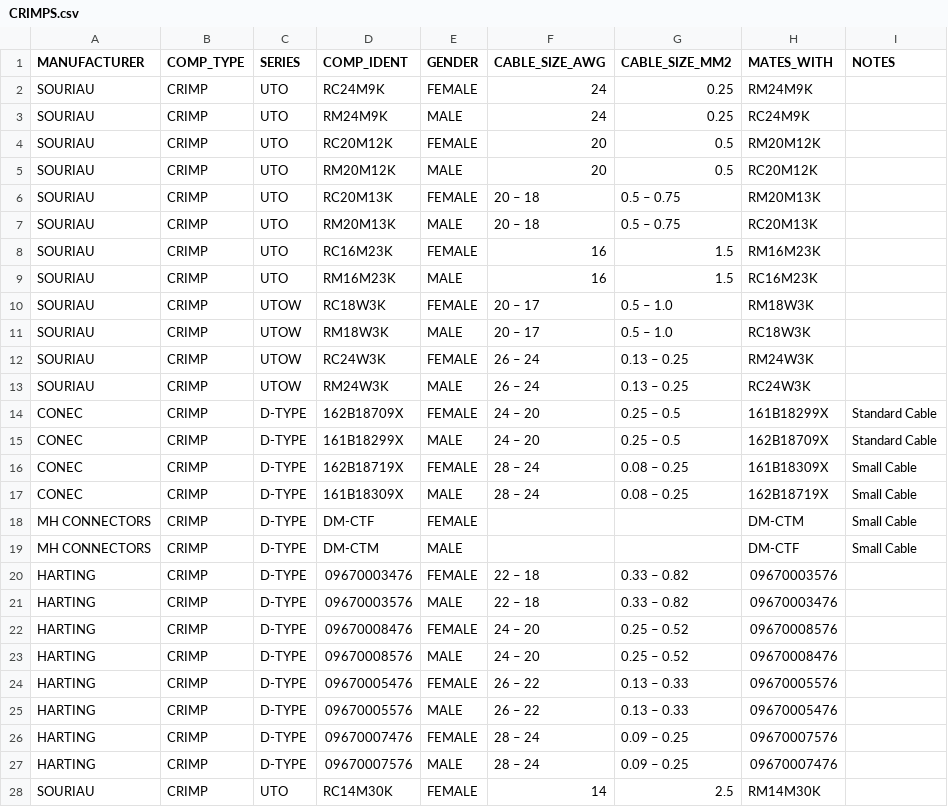
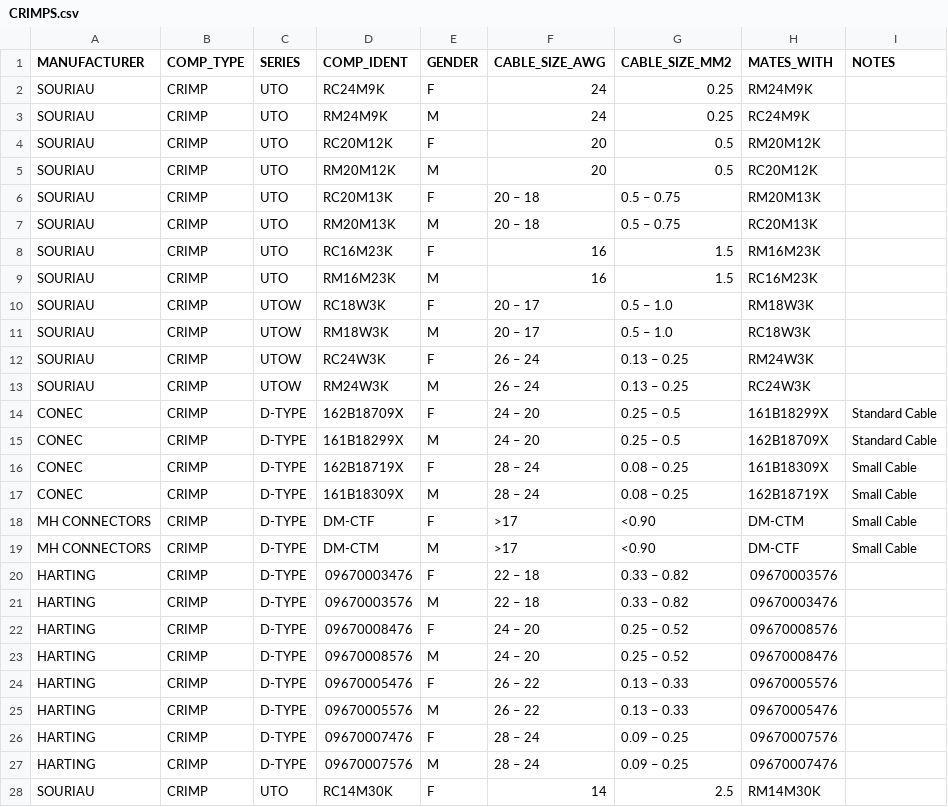
Before and after one commit to PEConn/components, a CSV file: static/CRIMPS.csv, drawn as a sheet; only a part is shown; the diff covers the shown part only.

```diff
--- a/static/CRIMPS.csv
+++ b/static/CRIMPS.csv
@@ -1,28 +1,28 @@
 MANUFACTURER,COMP_TYPE,SERIES,COMP_IDENT,GENDER,CABLE_SIZE_AWG,CABLE_SIZE_MM2,MATES_WITH,NOTES
-SOURIAU,CRIMP,UTO,RC24M9K,FEMALE,24,0.25,RM24M9K,
-SOURIAU,CRIMP,UTO,RM24M9K,MALE,24,0.25,RC24M9K,
-SOURIAU,CRIMP,UTO,RC20M12K,FEMALE,20,0.5,RM20M12K,
-SOURIAU,CRIMP,UTO,RM20M12K,MALE,20,0.5,RC20M12K,
-SOURIAU,CRIMP,UTO,RC20M13K,FEMALE,20 – 18,0.5 – 0.75,RM20M13K,
-SOURIAU,CRIMP,UTO,RM20M13K,MALE,20 – 18,0.5 – 0.75,RC20M13K,
-SOURIAU,CRIMP,UTO,RC16M23K,FEMALE,16,1.5,RM16M23K,
-SOURIAU,CRIMP,UTO,RM16M23K,MALE,16,1.5,RC16M23K,
-SOURIAU,CRIMP,UTOW,RC18W3K,FEMALE,20 – 17,0.5 – 1.0,RM18W3K,
-SOURIAU,CRIMP,UTOW,RM18W3K,MALE,20 – 17,0.5 – 1.0,RC18W3K,
-SOURIAU,CRIMP,UTOW,RC24W3K,FEMALE,26 – 24,0.13 – 0.25,RM24W3K,
-SOURIAU,CRIMP,UTOW,RM24W3K,MALE,26 – 24,0.13 – 0.25,RC24W3K,
-CONEC,CRIMP,D-TYPE,162B18709X,FEMALE,24 – 20,0.25 – 0.5,161B18299X,Standard Cable
-CONEC,CRIMP,D-TYPE,161B18299X,MALE,24 – 20,0.25 – 0.5,162B18709X,Standard Cable
-CONEC,CRIMP,D-TYPE,162B18719X,FEMALE,28 – 24,0.08 – 0.25,161B18309X,Small Cable
-CONEC,CRIMP,D-TYPE,161B18309X,MALE,28 – 24,0.08 – 0.25,162B18719X,Small Cable
-MH CONNECTORS,CRIMP,D-TYPE,DM-CTF,FEMALE,,,DM-CTM,Small Cable
-MH CONNECTORS,CRIMP,D-TYPE,DM-CTM,MALE,,,DM-CTF,Small Cable
-HARTING,CRIMP,D-TYPE,09670003476,FEMALE,22 – 18,0.33 – 0.82,09670003576,
-HARTING,CRIMP,D-TYPE,09670003576,MALE,22 – 18,0.33 – 0.82,09670003476,
-HARTING,CRIMP,D-TYPE,09670008476,FEMALE,24 – 20,0.25 – 0.52,09670008576,
-HARTING,CRIMP,D-TYPE,09670008576,MALE,24 – 20,0.25 – 0.52,09670008476,
-HARTING,CRIMP,D-TYPE,09670005476,FEMALE,26 – 22,0.13 – 0.33,09670005576,
-HARTING,CRIMP,D-TYPE,09670005576,MALE,26 – 22,0.13 – 0.33,09670005476,
-HARTING,CRIMP,D-TYPE,09670007476,FEMALE,28 – 24,0.09 – 0.25,09670007576,
-HARTING,CRIMP,D-TYPE,09670007576,MALE,28 – 24,0.09 – 0.25,09670007476,
-SOURIAU,CRIMP,UTO,RC14M30K,FEMALE,14,2.5,RM14M30K,
+SOURIAU,CRIMP,UTO,RC24M9K,F,24,0.25,RM24M9K,
+SOURIAU,CRIMP,UTO,RM24M9K,M,24,0.25,RC24M9K,
+SOURIAU,CRIMP,UTO,RC20M12K,F,20,0.5,RM20M12K,
+SOURIAU,CRIMP,UTO,RM20M12K,M,20,0.5,RC20M12K,
+SOURIAU,CRIMP,UTO,RC20M13K,F,20 – 18,0.5 – 0.75,RM20M13K,
+SOURIAU,CRIMP,UTO,RM20M13K,M,20 – 18,0.5 – 0.75,RC20M13K,
+SOURIAU,CRIMP,UTO,RC16M23K,F,16,1.5,RM16M23K,
+SOURIAU,CRIMP,UTO,RM16M23K,M,16,1.5,RC16M23K,
+SOURIAU,CRIMP,UTOW,RC18W3K,F,20 – 17,0.5 – 1.0,RM18W3K,
+SOURIAU,CRIMP,UTOW,RM18W3K,M,20 – 17,0.5 – 1.0,RC18W3K,
+SOURIAU,CRIMP,UTOW,RC24W3K,F,26 – 24,0.13 – 0.25,RM24W3K,
+SOURIAU,CRIMP,UTOW,RM24W3K,M,26 – 24,0.13 – 0.25,RC24W3K,
+CONEC,CRIMP,D-TYPE,162B18709X,F,24 – 20,0.25 – 0.5,161B18299X,Standard Cable
+CONEC,CRIMP,D-TYPE,161B18299X,M,24 – 20,0.25 – 0.5,162B18709X,Standard Cable
+CONEC,CRIMP,D-TYPE,162B18719X,F,28 – 24,0.08 – 0.25,161B18309X,Small Cable
+CONEC,CRIMP,D-TYPE,161B18309X,M,28 – 24,0.08 – 0.25,162B18719X,Small Cable
+MH CONNECTORS,CRIMP,D-TYPE,DM-CTF,F,>17,<0.90,DM-CTM,Small Cable
+MH CONNECTORS,CRIMP,D-TYPE,DM-CTM,M,>17,<0.90,DM-CTF,Small Cable
+HARTING,CRIMP,D-TYPE,09670003476,F,22 – 18,0.33 – 0.82,09670003576,
+HARTING,CRIMP,D-TYPE,09670003576,M,22 – 18,0.33 – 0.82,09670003476,
+HARTING,CRIMP,D-TYPE,09670008476,F,24 – 20,0.25 – 0.52,09670008576,
+HARTING,CRIMP,D-TYPE,09670008576,M,24 – 20,0.25 – 0.52,09670008476,
+HARTING,CRIMP,D-TYPE,09670005476,F,26 – 22,0.13 – 0.33,09670005576,
+HARTING,CRIMP,D-TYPE,09670005576,M,26 – 22,0.13 – 0.33,09670005476,
+HARTING,CRIMP,D-TYPE,09670007476,F,28 – 24,0.09 – 0.25,09670007576,
+HARTING,CRIMP,D-TYPE,09670007576,M,28 – 24,0.09 – 0.25,09670007476,
+SOURIAU,CRIMP,UTO,RC14M30K,F,14,2.5,RM14M30K,
```
Also changed, not shown: 2 added rows, 2 removed rows and 25 edited cells elsewhere in this file.
